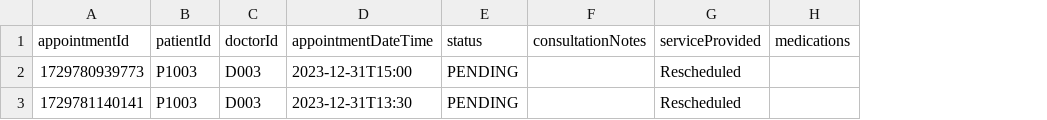
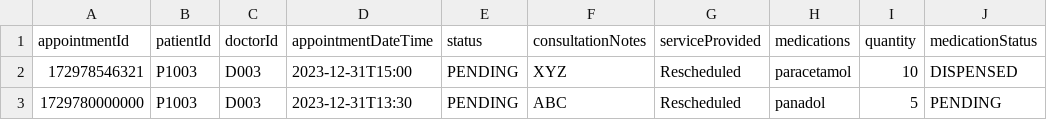
Before and after one commit to nithinsankar-b/SC2002_HMS_Team1, a CSV file: data/appointment.csv, drawn as a sheet; the diff names each change by its address in the sheet, - before the commit and + after, or states it on an @@ line.

```diff
--- a/data/appointment.csv
+++ b/data/appointment.csv
+column I (quantity), rows 2-3: 10 | 5
+column J (medicationStatus), rows 2-3: DISPENSED | PENDING
-A2 (appointmentId): 1729780939773
+A2 (appointmentId): 172978546321
-F2 (consultationNotes): (empty)
+F2 (consultationNotes): XYZ
-H2 (medications): (empty)
+H2 (medications): paracetamol
-A3 (appointmentId): 1729781140141
+A3 (appointmentId): 1729780000000
-F3 (consultationNotes): (empty)
+F3 (consultationNotes): ABC
-H3 (medications): (empty)
+H3 (medications): panadol
```
Also changed, not shown: 32 other files.
